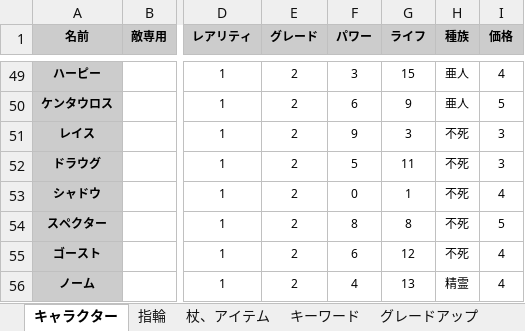
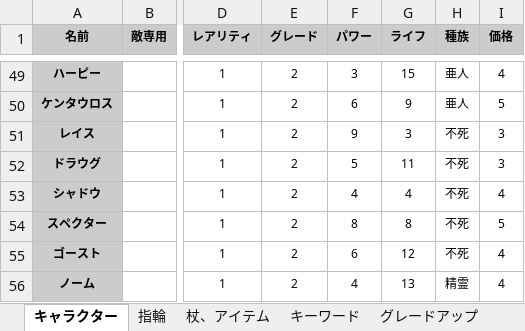
Before and after one commit to Yuki-fa/Vesselbound, an Excel workbook: js/Vesselbound_data.xlsx, sheet キャラクター, drawn as a sheet; only a part is shown, gaps mark what is left out; values as stored, in another font and other column widths than the file's, no borders; charts and pictures not drawn; the diff names each change by its address in the sheet, - before the commit and + after, or states it on an @@ line.

```diff
--- a/js/Vesselbound_data.xlsx (sheet キャラクター)
+++ b/js/Vesselbound_data.xlsx (sheet キャラクター)
-F53 (パワー): 0
+F53 (パワー): 4
-G53 (ライフ): 1
+G53 (ライフ): 4
```
Also changed, not shown: 2 other files.
